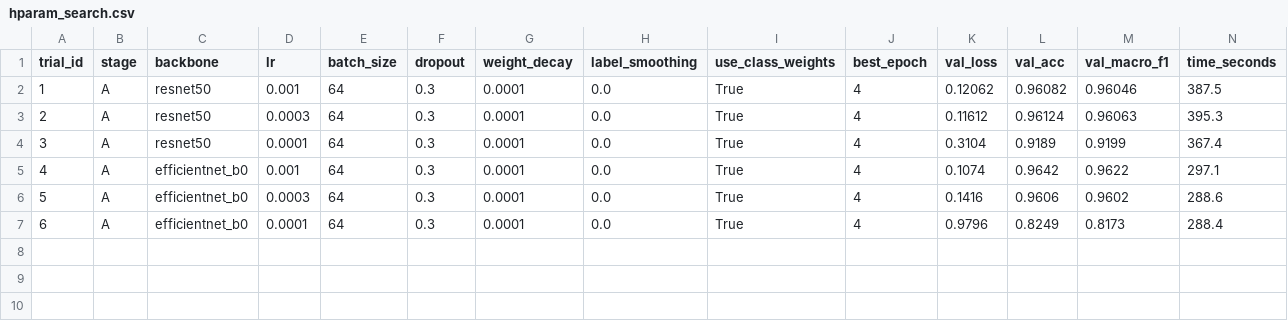
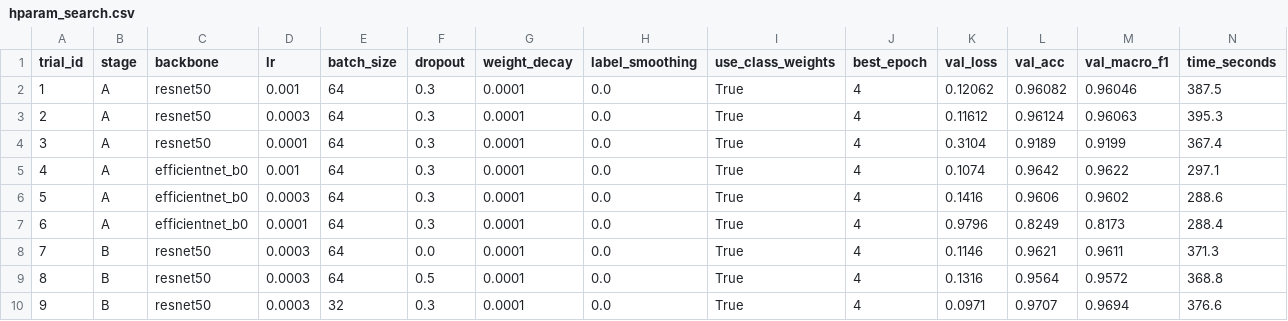
Before and after one commit to ErenYeagerJinko/PakAgriVision, a CSV file: results/hparam_search.csv, drawn as a sheet.

Commit message:
docs(tuning): record Stage B Trials 7-9 with batch-32 achieving 0.9694 macro-F1

```diff
--- a/results/hparam_search.csv
+++ b/results/hparam_search.csv
@@ -7 +7,4 @@ trial_id,stage,backbone,lr,batch_size,dropout,weight_decay,label_smoothing,use_c
 6,A,efficientnet_b0,0.0001,64,0.3,0.0001,0.0,True,4,0.9796,0.8249,0.8173,288.4
+7,B,resnet50,0.0003,64,0.0,0.0001,0.0,True,4,0.1146,0.9621,0.9611,371.3
+8,B,resnet50,0.0003,64,0.5,0.0001,0.0,True,4,0.1316,0.9564,0.9572,368.8
+9,B,resnet50,0.0003,32,0.3,0.0001,0.0,True,4,0.0971,0.9707,0.9694,376.6
```
Also changed, not shown: 1 other file.
